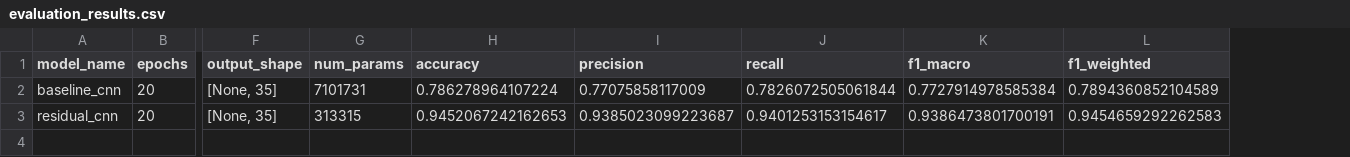
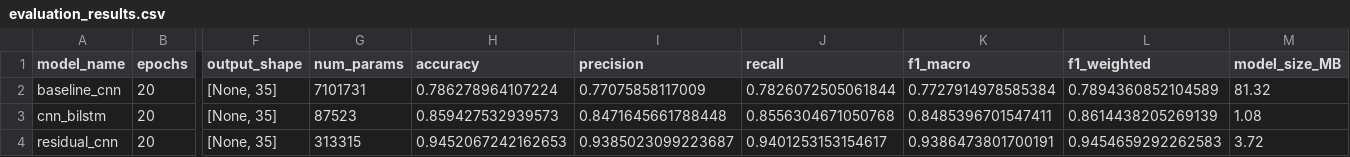
Before and after one commit to Albi1999/Speech_command_recognition, a CSV file: output/evaluation_results.csv, drawn as a sheet; only a part is shown, gaps mark what is left out; addresses are those after the commit; rows hold the shown columns only; the diff names each change by its address in the sheet, - before the commit and + after, or states it on an @@ line.

Commit message:
CNN + BiLSTM Model

```diff
--- a/output/evaluation_results.csv
+++ b/output/evaluation_results.csv
+column M (model_size_MB), row 2: 81.32; row 4: 3.72
+row 3: cnn_bilstm | 20 | [None, 35] | 87523 | 0.859427532939573 | 0.8471645661788448 | 0.8556304671050768 | 0.8485396701547411 | 0.8614438205269139 | 1.08
```
Also changed, not shown: 12 other files.
